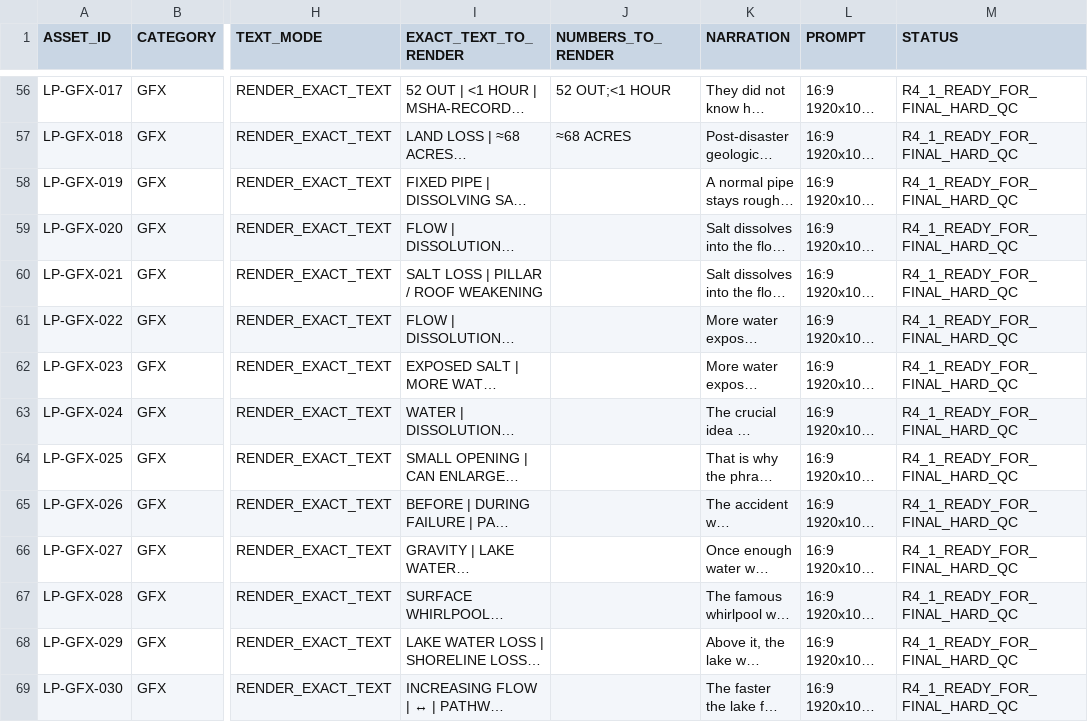
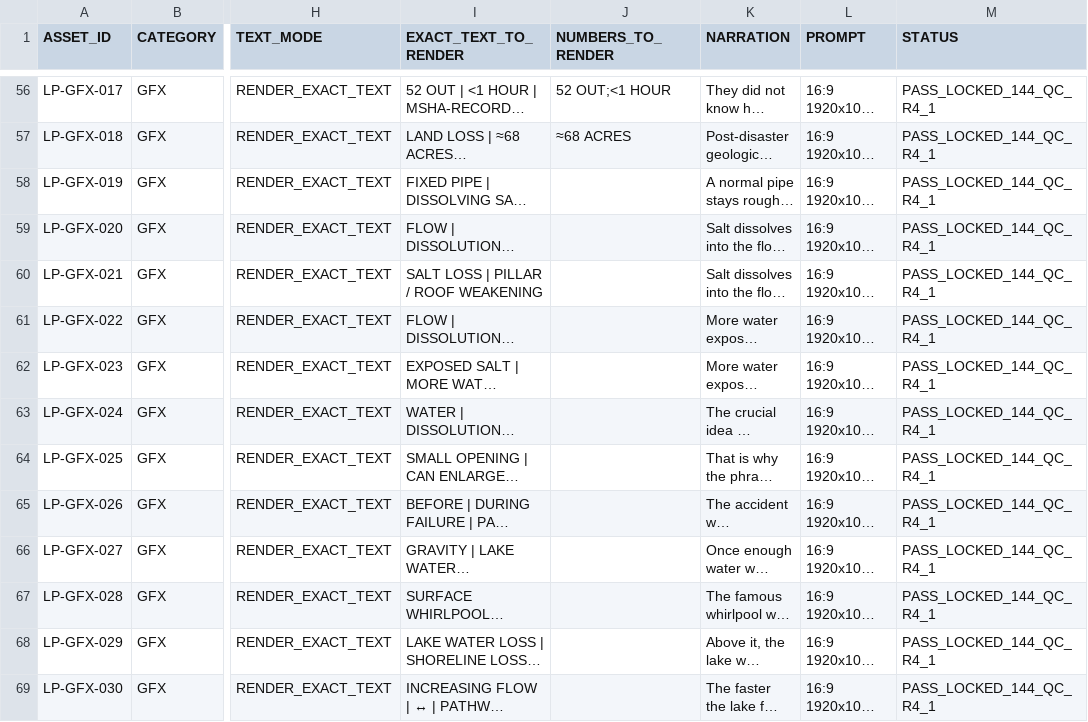
Before and after one commit to reverendstanislav-bot/Youtube-2, a CSV file: LAKE_PEIGNEUR/STAGE_8/STAGE_8C_R4_1_144_PROMPT_PACK_TEXT_QC_REPAIRED.csv, drawn as a sheet; only a part is shown, gaps mark what is left out; long unchanged cells end in …; the diff covers the shown part only; the diff names each change by its address in the sheet, - before the commit and + after, or states it on an @@ line.

Commit message:
Lock Lake Peigneur R4.1 prompts after 144/144 hard QC

```diff
--- a/LAKE_PEIGNEUR/STAGE_8/STAGE_8C_R4_1_144_PROMPT_PACK_TEXT_QC_REPAIRED.csv
+++ b/LAKE_PEIGNEUR/STAGE_8/STAGE_8C_R4_1_144_PROMPT_PACK_TEXT_QC_REPAIRED.csv
-M56:M69 (STATUS): R4_1_READY_FOR_FINAL_HARD_QC
+M56:M69 (STATUS): PASS_LOCKED_144_QC_R4_1
```
Also changed, not shown: 130 edited cells elsewhere in this file.
